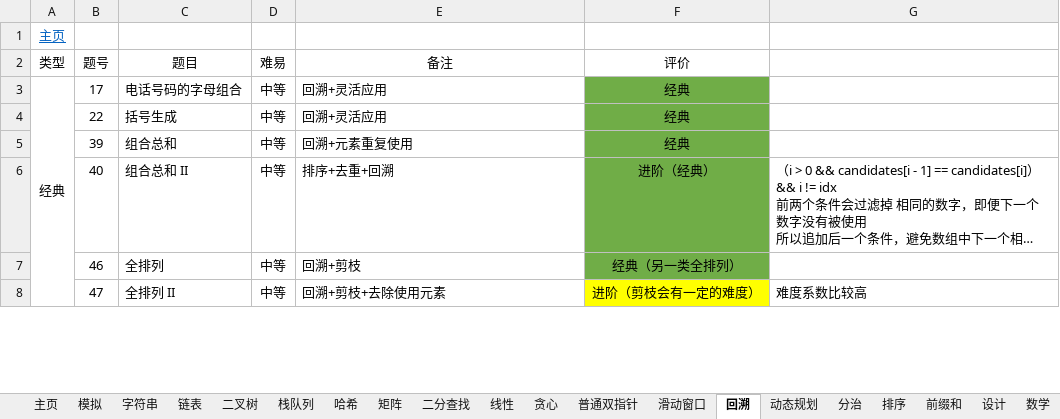
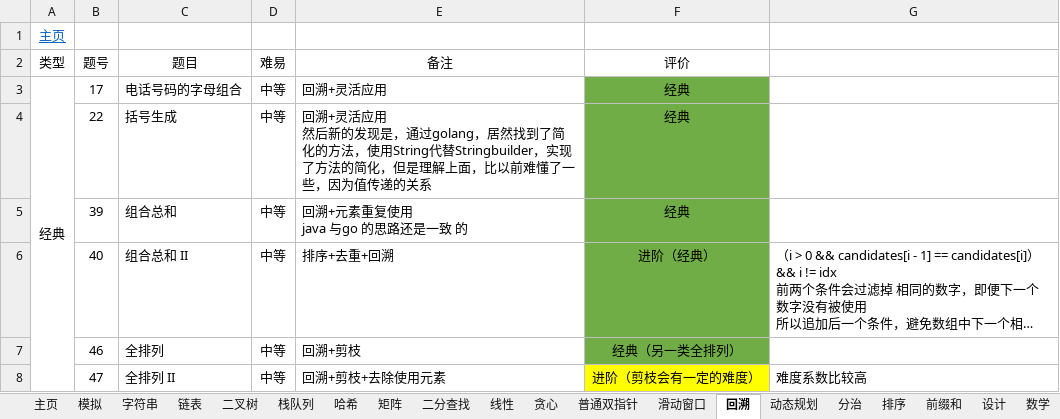
Before and after one commit to krest32/leetcode-record, an Excel workbook: leetcode/1. statistics/leetcode.xlsx, sheet 回溯, drawn as a sheet; only a part is shown; long unchanged cells end in …; values as stored, in another font and other column widths than the file's, no borders; ↵ is a line break in a cell; the diff names each change by its address in the sheet, - before the commit and + after, or states it on an @@ line.

```diff
--- a/leetcode/1. statistics/leetcode.xlsx (sheet 回溯)
+++ b/leetcode/1. statistics/leetcode.xlsx (sheet 回溯)
-E4 (备注): …灵活应用
+E4 (备注): …灵活应用 ↵ 然后新的发现是，通过golang，居然找到了简化的方法，使用String代替Stringbuilder，实现了方法的简化，但是理解上面，比以前难懂了一些，因为值传递的关系
-E5 (备注): 回溯+元素重复使用
+E5 (备注): 回溯+元素重复使用 ↵ java 与go 的思路还是一致 的
```
Also changed, not shown: 10 other files.
